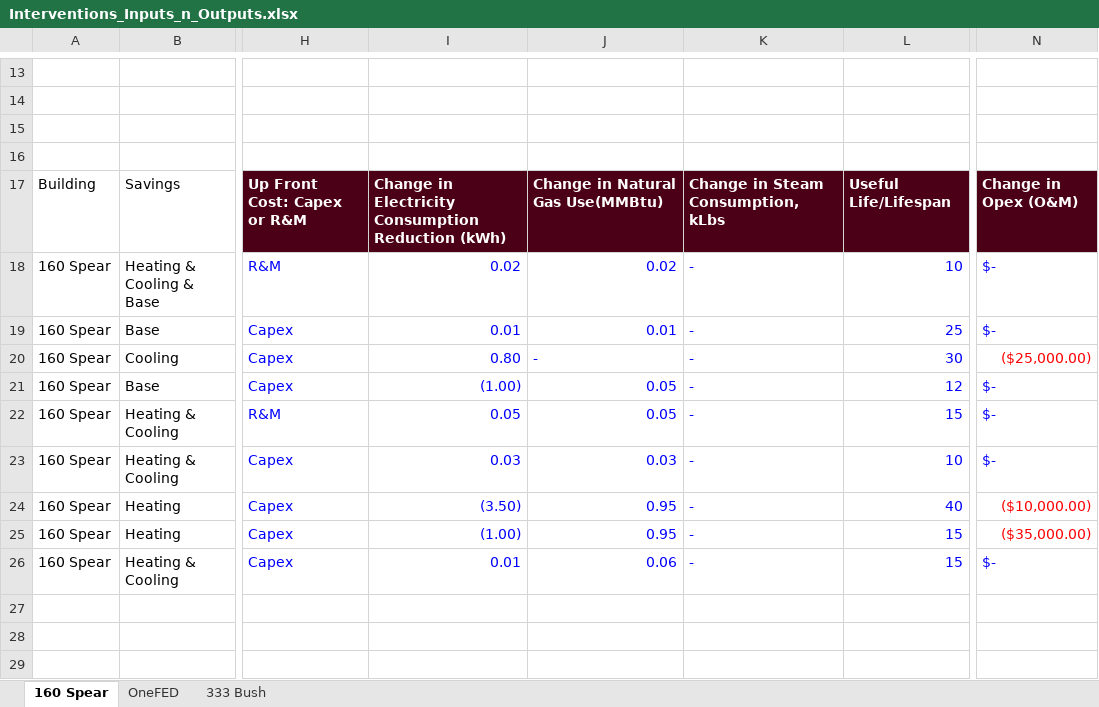
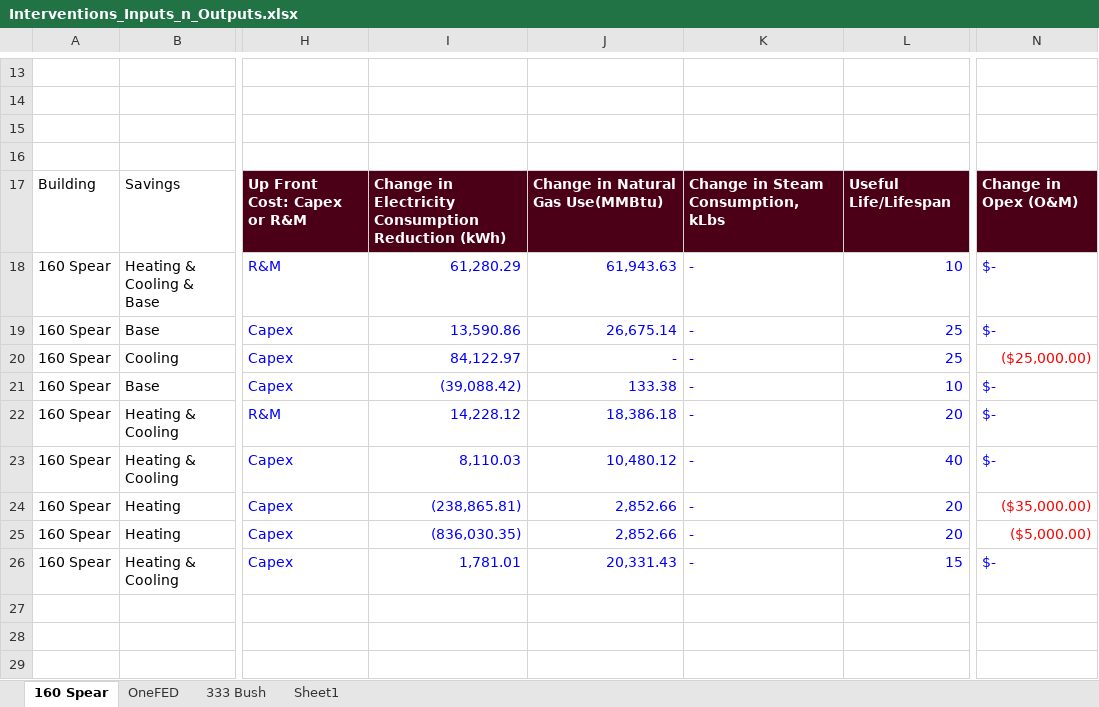
Before and after one commit to paulrode/NCZ_Interventions, an Excel workbook: data/Interventions_Inputs_n_Outputs.xlsx, sheet 160 Spear, drawn as a sheet; only a part is shown, gaps mark what is left out; values as stored, in another font and other column widths than the file's, no borders; charts and pictures not drawn; the diff names each change by its address in the sheet, - before the commit and + after, or states it on an @@ line.

```diff
--- a/data/Interventions_Inputs_n_Outputs.xlsx (sheet 160 Spear)
+++ b/data/Interventions_Inputs_n_Outputs.xlsx (sheet 160 Spear)
+sheet tab: Sheet1
-I18: 0.02
+I18: 61,280.29
-J18: 0.02
+J18: 61,943.63
-I19: 0.01
+I19: 13,590.86
-J19: 0.01
+J19: 26,675.14
-I20: 0.80
+I20: 84,122.97
-J20 alignment: left
+J20 alignment: right
-L20: 30
+L20: 25
-I21: (1.00)
+I21: (39,088.42)
-J21: 0.05
+J21: 133.38
-L21: 12
+L21: 10
-I22: 0.05
+I22: 14,228.12
-J22: 0.05
+J22: 18,386.18
-L22: 15
+L22: 20
-I23: 0.03
+I23: 8,110.03
-J23: 0.03
+J23: 10,480.12
-L23: 10
+L23: 40
-I24: (3.50)
+I24: (238,865.81)
-J24:J25: 0.95
+J24:J25: 2,852.66
-L24: 40
+L24: 20
-N24: ($10,000.00)
+N24: ($35,000.00)
-I25: (1.00)
+I25: (836,030.35)
-L25: 15
+L25: 20
-N25: ($35,000.00)
+N25: ($5,000.00)
-I26: 0.01
+I26: 1,781.01
-J26: 0.06
+J26: 20,331.43
```
Also changed, not shown: sheet 333 Bush, data/Interventions_One_Federal_source.xlsx, 2 other files.
